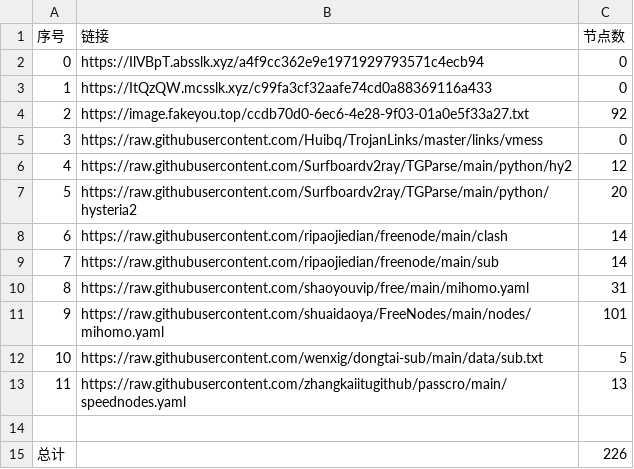
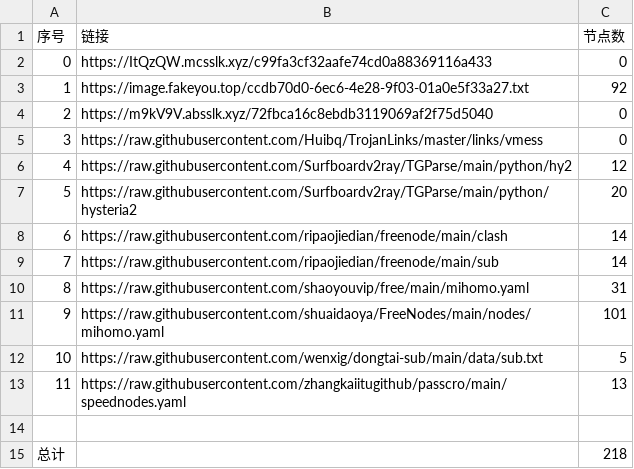
Before and after one commit to denny0810/NoMoreWalls, a CSV file: list_result.csv, drawn as a sheet; removed rows and columns are numbered as before the commit, all else as after; the diff names each change by its address in the sheet, - before the commit and + after, or states it on an @@ line.

```diff
--- a/list_result.csv
+++ b/list_result.csv
-row 2: 0 | https://IlVBpT.absslk.xyz/a4f9cc362e9e1971929793571c4ecb94 | 0
@@ column A (序号) renumbered between rows 2 and 3 @@
+row 4: 2 | https://m9kV9V.absslk.xyz/72fbca16c8ebdb3119069af2f75d5040 | 0
-C15 (节点数): 226
+C15 (节点数): 218
```
Also changed, not shown: 18 other files.
